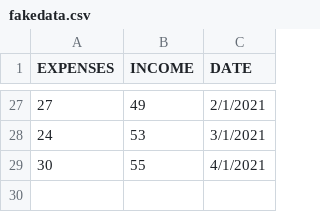
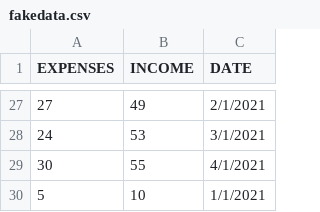
Before and after one commit to DukeAML/BSR, a CSV file: fakedata.csv, drawn as a sheet; only a part is shown, gaps mark what is left out; the diff names each change by its address in the sheet, - before the commit and + after, or states it on an @@ line.

Commit message:
Revised data sorting process

```diff
--- a/fakedata.csv
+++ b/fakedata.csv
+row 30: 5 | 10 | 1/1/2021
```
Also changed, not shown: 1 other file.
